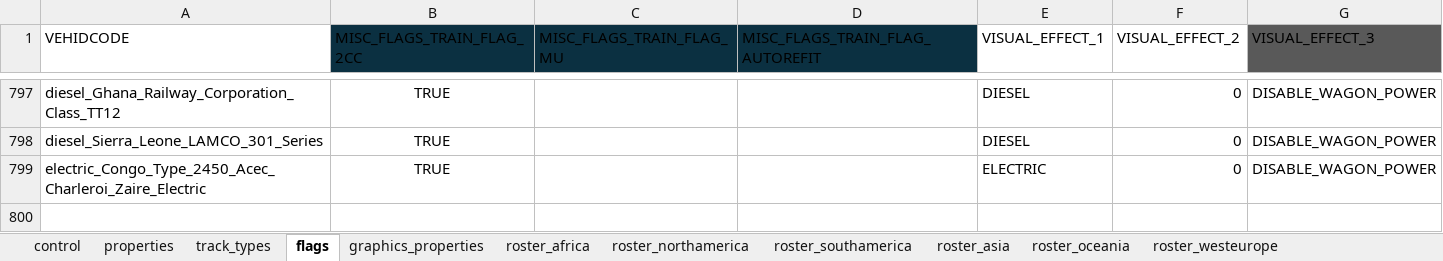
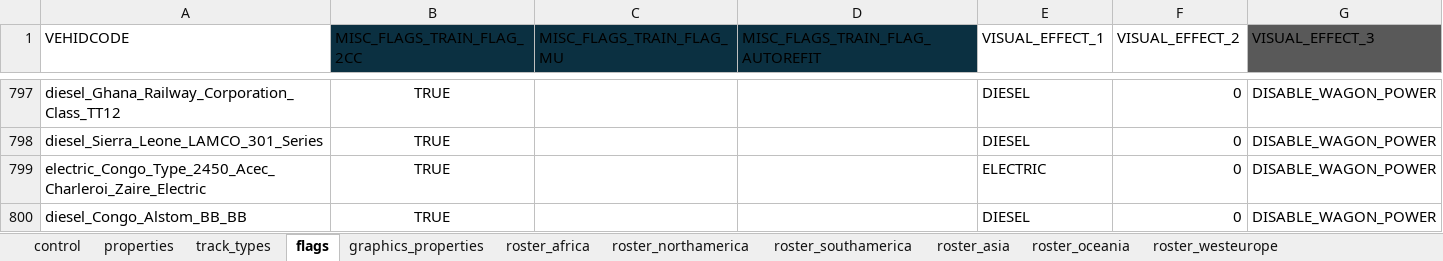
Before and after one commit to nemethviktor/2ccts_revival, an Excel workbook: tools/vehicle_report.xlsx, sheet flags, drawn as a sheet; only a part is shown, gaps mark what is left out; values as stored, in another font and other column widths than the file's, no borders; conditional formats and table styles not drawn; the diff names each change by its address in the sheet, - before the commit and + after, or states it on an @@ line.

```diff
--- a/tools/vehicle_report.xlsx (sheet flags)
+++ b/tools/vehicle_report.xlsx (sheet flags)
+row 800: diesel_Congo_Alstom_BB_BB | TRUE |  |  | DIESEL | 0 | DISABLE_WAGON_POWER
```
Also changed, not shown: sheet properties, sheet control, sheet graphics_properties, sheet track_types, sheet roster, 10 other files.
